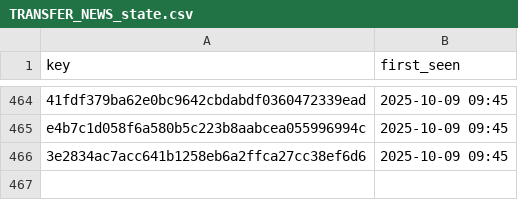
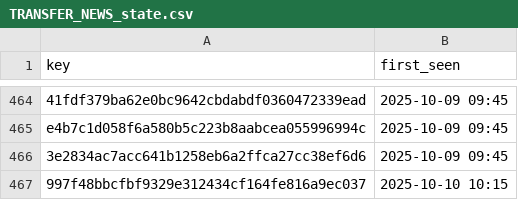
Before and after one commit to ternes90/comunio, a CSV file: data/TRANSFER_NEWS_state.csv, drawn as a sheet; only a part is shown, gaps mark what is left out; the diff names each change by its address in the sheet, - before the commit and + after, or states it on an @@ line.

Commit message:
TRANSFER_NEWS Update – 10.10.2025 10:15:01

```diff
--- a/data/TRANSFER_NEWS_state.csv
+++ b/data/TRANSFER_NEWS_state.csv
+row 467: 997f48bbcfbf9329e312434cf164fe816a9ec037 | 2025-10-10 10:15
```
